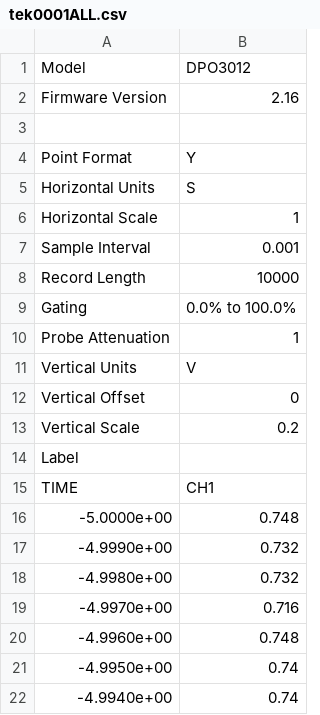
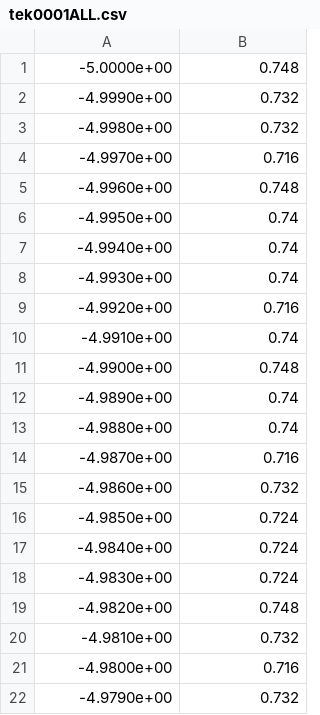
Before and after one commit to bcrafton/6435, a CSV file: week4/data/ex1/tek0001ALL.csv, drawn as a sheet; only a part is shown; the shorter side is filled out with more unchanged rows.

```diff
--- a/week4/data/ex1/tek0001ALL.csv
+++ b/week4/data/ex1/tek0001ALL.csv
@@ -1,16 +1 @@
-Model,DPO3012
-Firmware Version,2.16
-
-Point Format,Y
-Horizontal Units,S
-Horizontal Scale,1
-Sample Interval,0.001
-Record Length,10000
-Gating,0.0% to 100.0%
-Probe Attenuation,1
-Vertical Units,V
-Vertical Offset,0
-Vertical Scale,0.2
-Label,
-TIME,CH1
 -5.0000e+00,0.748
```
Also changed, not shown: week4/data/ex2/tek0001ALL.csv, 1 other file.
